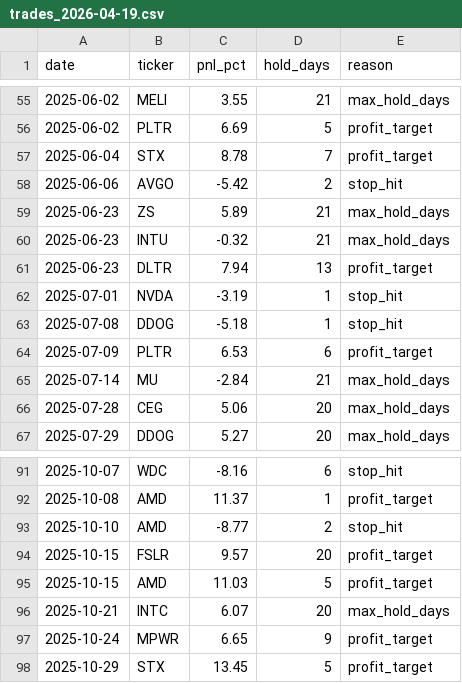
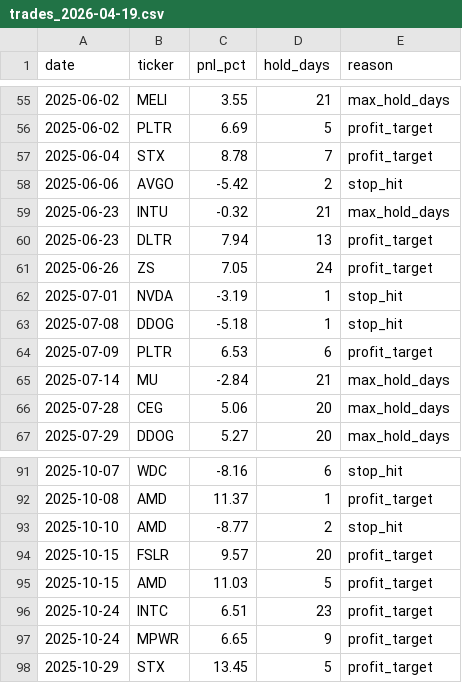
Before and after one commit to pika070120-web/-, a CSV file: backtest/results/trades_2026-04-19.csv, drawn as a sheet; only a part is shown, gaps mark what is left out.

```diff
--- a/backtest/results/trades_2026-04-19.csv
+++ b/backtest/results/trades_2026-04-19.csv
@@ -58,5 +58,5 @@ date,ticker,pnl_pct,hold_days,reason
 2025-06-06,AVGO,-5.42,2,stop_hit
-2025-06-23,ZS,5.89,21,max_hold_days
 2025-06-23,INTU,-0.32,21,max_hold_days
 2025-06-23,DLTR,7.94,13,profit_target
+2025-06-26,ZS,7.05,24,profit_target
 2025-07-01,NVDA,-3.19,1,stop_hit
@@ -95,3 +95,3 @@ date,ticker,pnl_pct,hold_days,reason
 2025-10-15,AMD,11.03,5,profit_target
-2025-10-21,INTC,6.07,20,max_hold_days
+2025-10-24,INTC,6.51,23,profit_target
 2025-10-24,MPWR,6.65,9,profit_target
```
Also changed, not shown: backtest/results/daily_2026-04-19.csv, 1 other file.
